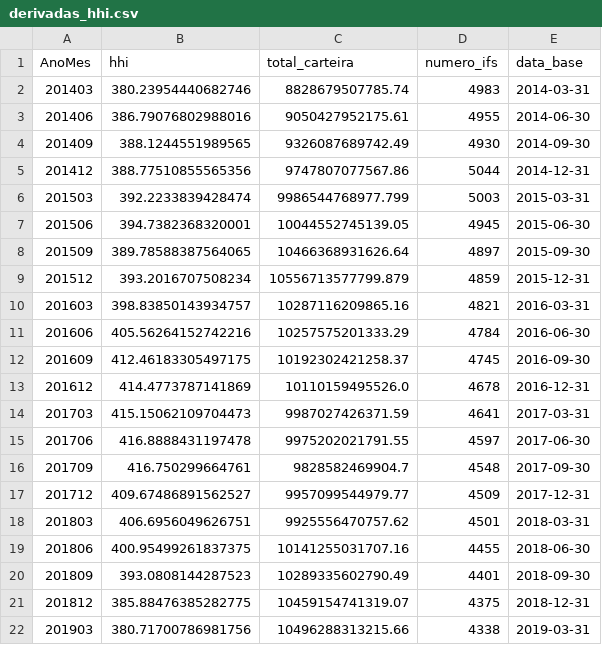
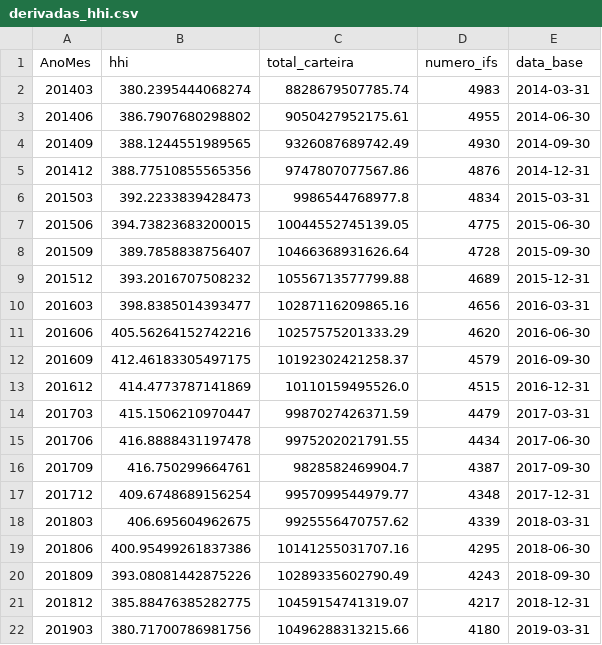
Before and after one commit to PulseDataLabs/PulseIFData, a CSV file: data/derivadas_hhi.csv, drawn as a sheet; only a part is shown; the diff covers the shown part only.

```diff
--- a/data/derivadas_hhi.csv
+++ b/data/derivadas_hhi.csv
@@ -1,22 +1,22 @@
 AnoMes,hhi,total_carteira,numero_ifs,data_base
-201403,380.23954440682746,8828679507785.74,4983,2014-03-31
-201406,386.79076802988016,9050427952175.61,4955,2014-06-30
+201403,380.2395444068274,8828679507785.74,4983,2014-03-31
+201406,386.7907680298802,9050427952175.61,4955,2014-06-30
 201409,388.1244551989565,9326087689742.49,4930,2014-09-30
-201412,388.77510855565356,9747807077567.86,5044,2014-12-31
-201503,392.2233839428474,9986544768977.799,5003,2015-03-31
-201506,394.7382368320001,10044552745139.05,4945,2015-06-30
-201509,389.78588387564065,10466368931626.64,4897,2015-09-30
-201512,393.2016707508234,10556713577799.879,4859,2015-12-31
-201603,398.83850143934757,10287116209865.16,4821,2016-03-31
-201606,405.56264152742216,10257575201333.29,4784,2016-06-30
-201609,412.46183305497175,10192302421258.37,4745,2016-09-30
-201612,414.4773787141869,10110159495526.0,4678,2016-12-31
-201703,415.15062109704473,9987027426371.59,4641,2017-03-31
-201706,416.8888431197478,9975202021791.55,4597,2017-06-30
-201709,416.750299664761,9828582469904.7,4548,2017-09-30
-201712,409.67486891562527,9957099544979.77,4509,2017-12-31
-201803,406.6956049626751,9925556470757.62,4501,2018-03-31
-201806,400.95499261837375,10141255031707.16,4455,2018-06-30
-201809,393.0808144287523,10289335602790.49,4401,2018-09-30
-201812,385.88476385282775,10459154741319.07,4375,2018-12-31
-201903,380.71700786981756,10496288313215.66,4338,2019-03-31
+201412,388.77510855565356,9747807077567.86,4876,2014-12-31
+201503,392.2233839428473,9986544768977.8,4834,2015-03-31
+201506,394.73823683200015,10044552745139.05,4775,2015-06-30
+201509,389.7858838756407,10466368931626.64,4728,2015-09-30
+201512,393.2016707508232,10556713577799.88,4689,2015-12-31
+201603,398.8385014393477,10287116209865.16,4656,2016-03-31
+201606,405.56264152742216,10257575201333.29,4620,2016-06-30
+201609,412.46183305497175,10192302421258.37,4579,2016-09-30
+201612,414.4773787141869,10110159495526.0,4515,2016-12-31
+201703,415.1506210970447,9987027426371.59,4479,2017-03-31
+201706,416.8888431197478,9975202021791.55,4434,2017-06-30
+201709,416.750299664761,9828582469904.7,4387,2017-09-30
+201712,409.6748689156254,9957099544979.77,4348,2017-12-31
+201803,406.695604962675,9925556470757.62,4339,2018-03-31
+201806,400.95499261837386,10141255031707.16,4295,2018-06-30
+201809,393.08081442875226,10289335602790.49,4243,2018-09-30
+201812,385.88476385282775,10459154741319.07,4217,2018-12-31
+201903,380.71700786981756,10496288313215.66,4180,2019-03-31
```
Also changed, not shown: 32 edited cells elsewhere in this file, data/bacen_conglomerados.csv, 9 other files.
